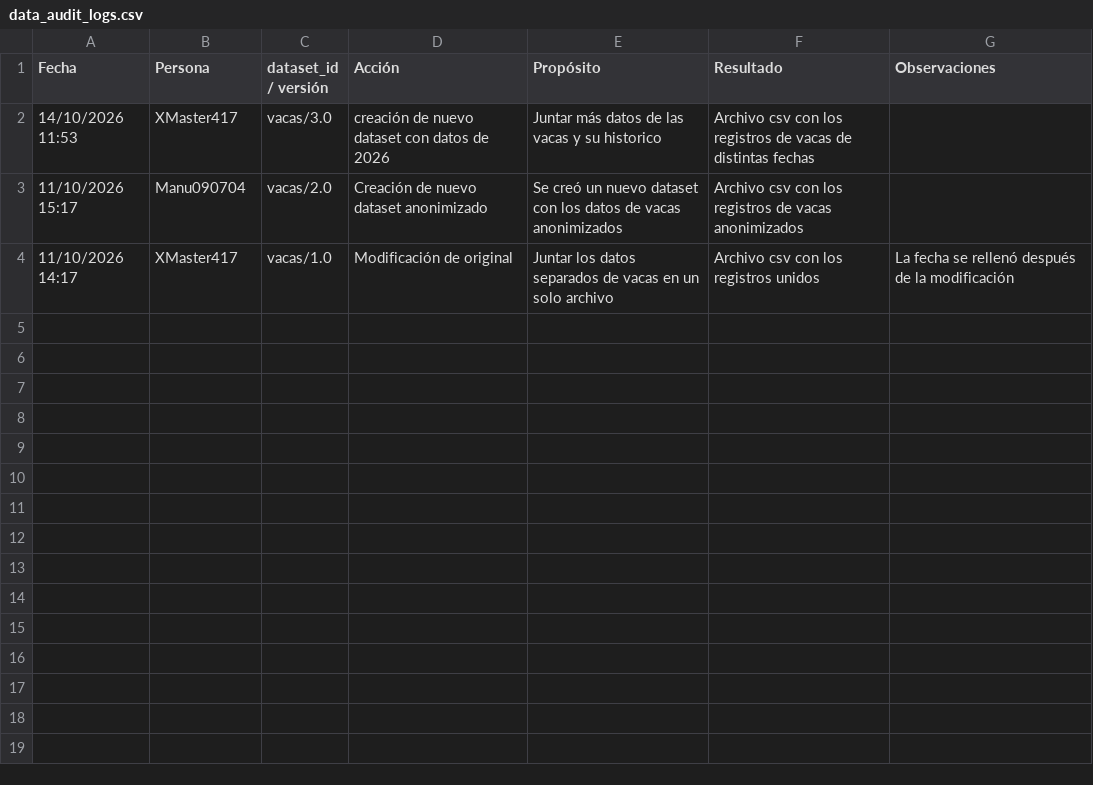
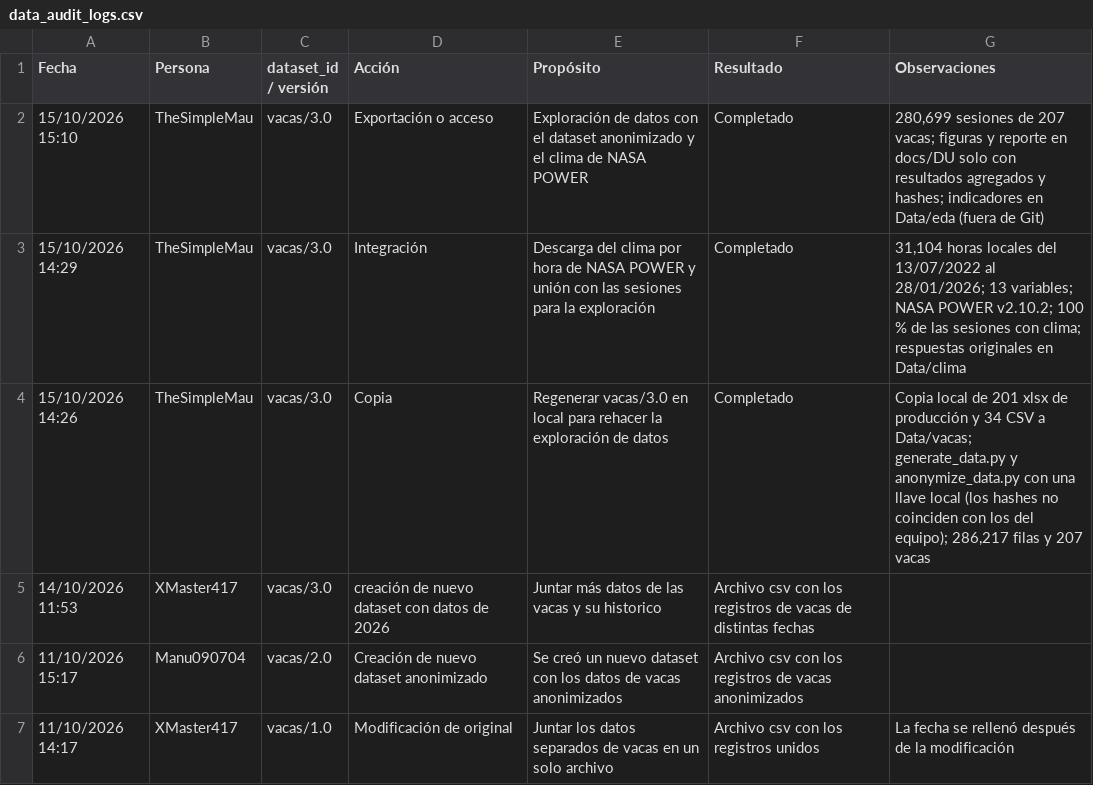
Before and after one commit to EmilioQuinonez/VACAS_IA, a CSV file: docs/data_audit_logs.csv, drawn as a sheet; the diff names each change by its address in the sheet, - before the commit and + after, or states it on an @@ line.

Commit message:
update: registra en la bitacora la exploracion con vacas/3.0

```diff
--- a/docs/data_audit_logs.csv
+++ b/docs/data_audit_logs.csv
+row 2: 15/10/2026 15:10 | TheSimpleMau | vacas/3.0 | Exportación o acceso | Exploración de datos con el dataset anonimizado y el clima de NASA POWER | Completado | 280,699 sesiones de 207 vacas; figuras y reporte en docs/DU solo con resultados agregados y hashes; indicadores en Data/eda (fuera de Git)
+row 3: 15/10/2026 14:29 | TheSimpleMau | vacas/3.0 | Integración | Descarga del clima por hora de NASA POWER y unión con las sesiones para la exploración | Completado | 31,104 horas locales del 13/07/2022 al 28/01/2026; 13 variables; NASA POWER v2.10.2; 100 % de las sesiones con clima; respuestas originales en Data/clima
+row 4: 15/10/2026 14:26 | TheSimpleMau | vacas/3.0 | Copia | Regenerar vacas/3.0 en local para rehacer la exploración de datos | Completado | Copia local de 201 xlsx de producción y 34 CSV a Data/vacas; generate_data.py y anonymize_data.py con una llave local (los hashes no coinciden con los del equipo); 286,217 filas y 207 vacas
```
